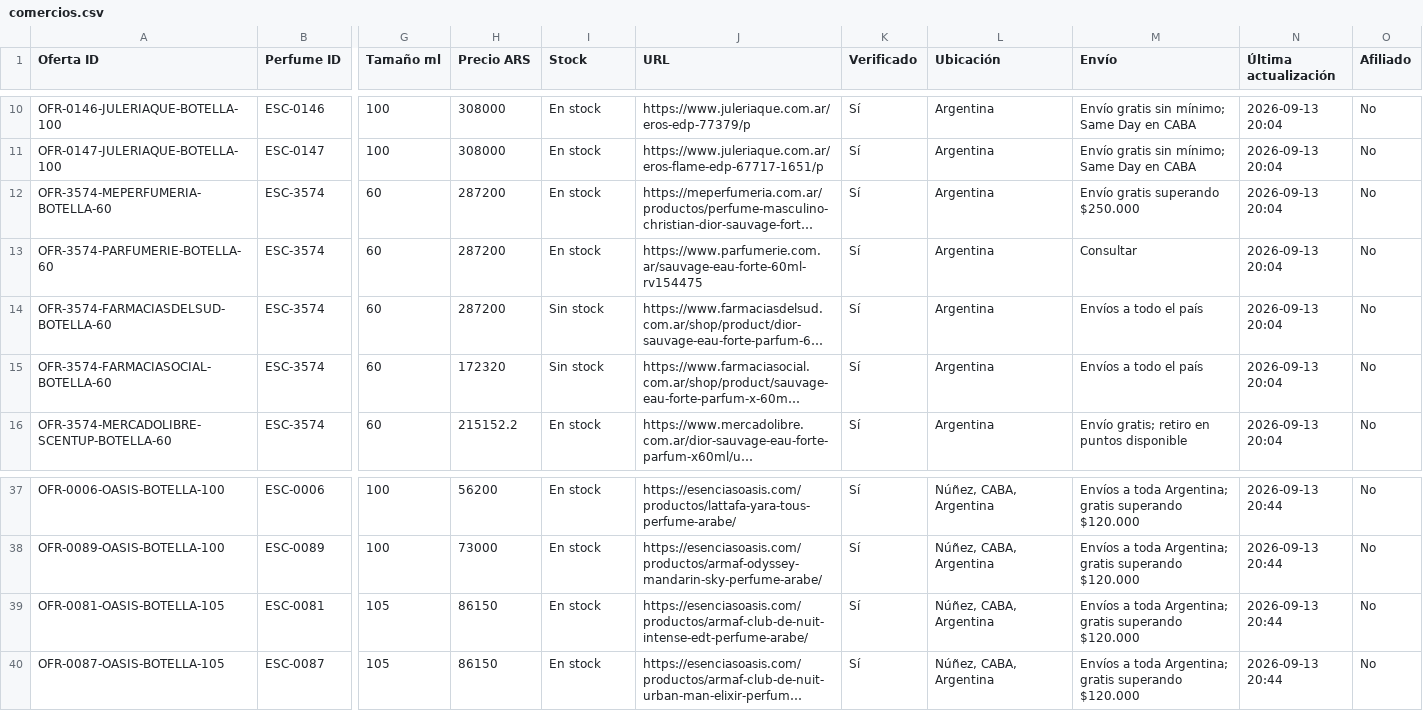
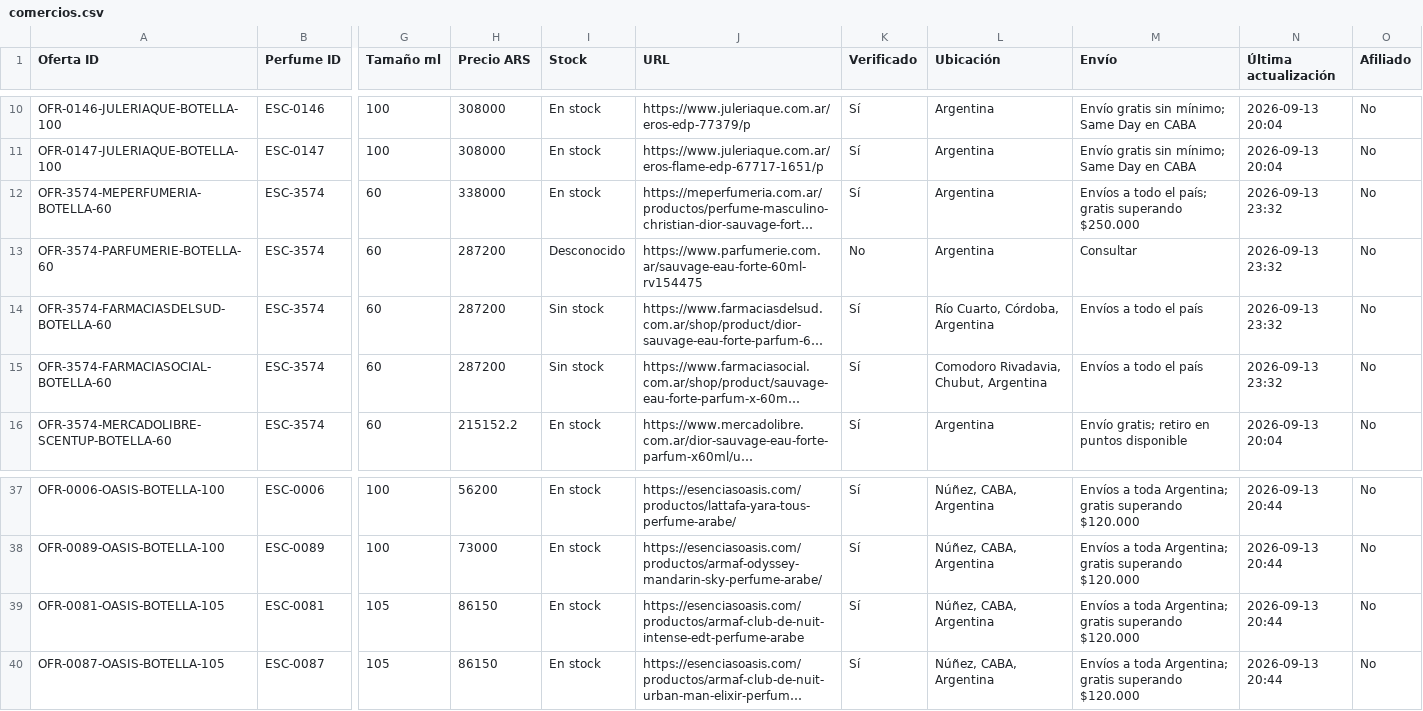
Before and after one commit to AlanDlin/UniHub, a CSV file: public-data/esencer/comercios.csv, drawn as a sheet; only a part is shown, gaps mark what is left out; long unchanged cells end in …; the diff names each change by its address in the sheet, - before the commit and + after, or states it on an @@ line.

Commit message:
Sync Escencer commerce offers

```diff
--- a/public-data/esencer/comercios.csv
+++ b/public-data/esencer/comercios.csv
-H12 (Precio ARS): 287200
+H12 (Precio ARS): 338000
-M12 (Envío): Envío gratis superando $250.000
+M12 (Envío): Envíos a todo el país; gratis superando $250.000
-N12:N15 (Última actualización): 2026-09-13 20:04
+N12:N15 (Última actualización): 2026-09-13 23:32
-I13 (Stock): En stock
+I13 (Stock): Desconocido
-K13 (Verificado): Sí
+K13 (Verificado): No
-L14 (Ubicación): Argentina
+L14 (Ubicación): Río Cuarto, Córdoba, Argentina
-H15 (Precio ARS): 172320
+H15 (Precio ARS): 287200
-L15 (Ubicación): Argentina
+L15 (Ubicación): Comodoro Rivadavia, Chubut, Argentina
-J39 (URL): https://esenciasoasis.com/productos/armaf-club-de-nuit-intense-edt-perfume-arabe/
+J39 (URL): https://esenciasoasis.com/productos/armaf-club-de-nuit-intense-edt-perfume-arabe
```
